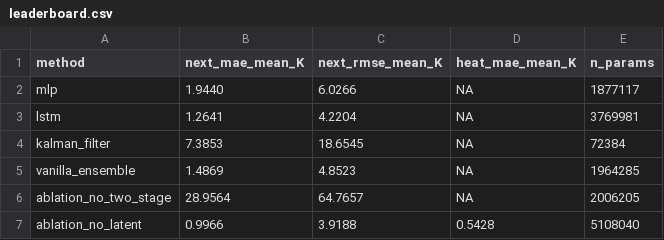
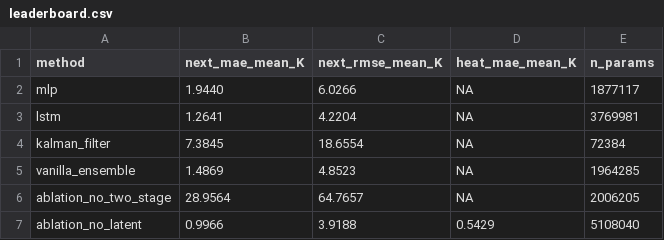
Before and after one commit to Xiaoyang-Song/Offline-RL-Controller-in-AM, a CSV file: baseline_surrogate/results_no_latent/leaderboard.csv, drawn as a sheet.

Commit message:
Update: new leaderboard results

```diff
--- a/baseline_surrogate/results_no_latent/leaderboard.csv
+++ b/baseline_surrogate/results_no_latent/leaderboard.csv
@@ -3,5 +3,5 @@ mlp,1.9440,6.0266,NA,1877117
 lstm,1.2641,4.2204,NA,3769981
-kalman_filter,7.3853,18.6545,NA,72384
+kalman_filter,7.3845,18.6554,NA,72384
 vanilla_ensemble,1.4869,4.8523,NA,1964285
 ablation_no_two_stage,28.9564,64.7657,NA,2006205
-ablation_no_latent,0.9966,3.9188,0.5428,5108040
+ablation_no_latent,0.9966,3.9188,0.5429,5108040
```
Also changed, not shown: baseline_surrogate/results_no_latent/leaderboard_autoregressive.csv, 7 other files.
